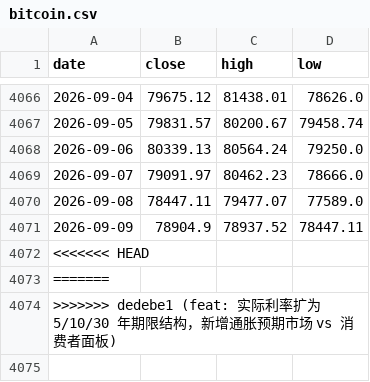
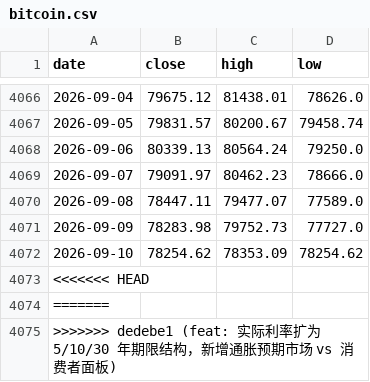
Before and after one commit to soohucn-gif/macro5-dashboard, a CSV file: data/bitcoin.csv, drawn as a sheet; only a part is shown, gaps mark what is left out.

```diff
--- a/data/bitcoin.csv
+++ b/data/bitcoin.csv
@@ -4070,3 +4070,4 @@ date,close,high,low
 2026-09-08,78447.11,79477.07,77589.0
-2026-09-09,78904.9,78937.52,78447.11
+2026-09-09,78283.98,79752.73,77727.0
+2026-09-10,78254.62,78353.09,78254.62
 <<<<<<< HEAD,,,
```
Also changed, not shown: data/equity_indices.csv, data/gpu_rental.csv, 7 other files.
